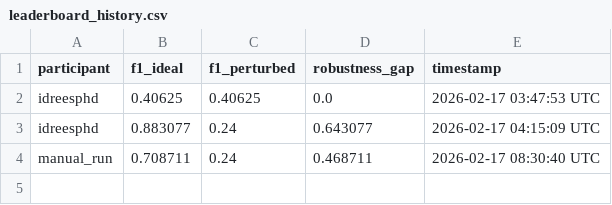
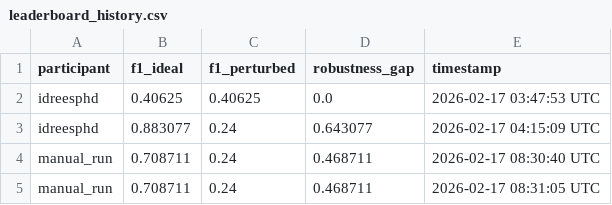
Before and after one commit to idrees11/gnn-topology-ablation, a CSV file: leaderboard/leaderboard_history.csv, drawn as a sheet; the diff names each change by its address in the sheet, - before the commit and + after, or states it on an @@ line.

```diff
--- a/leaderboard/leaderboard_history.csv
+++ b/leaderboard/leaderboard_history.csv
+row 5: manual_run | 0.708711 | 0.24 | 0.468711 | 2026-02-17 08:31:05 UTC
```
Also changed, not shown: 1 other file.
